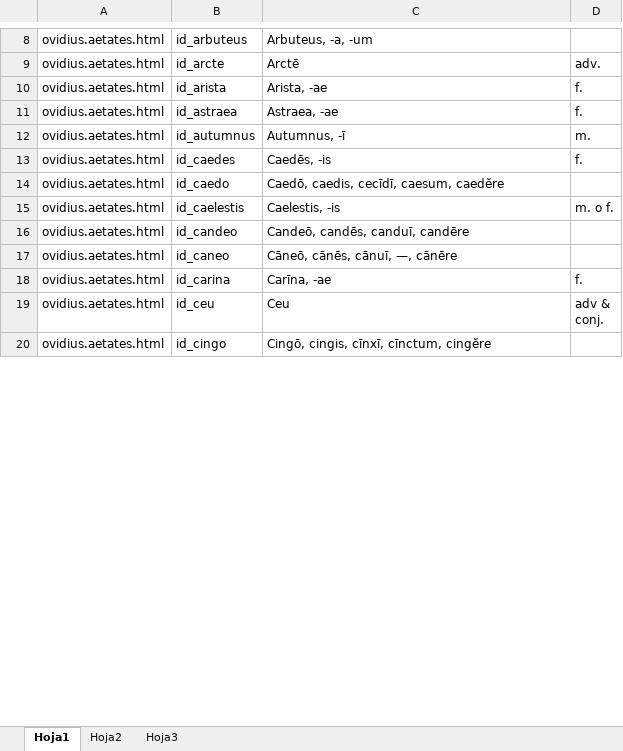
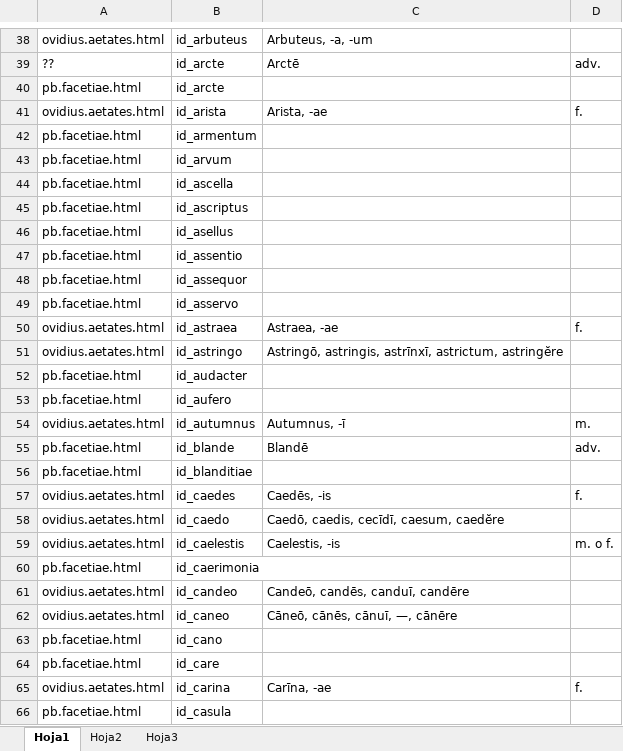
Before and after one commit to rarqui/rarqui.github.io, an Excel workbook: latin/id_list.xlsx, sheet Hoja1, drawn as a sheet; only a part is shown, gaps mark what is left out; the shorter side is filled out with more unchanged rows; values as stored, in another font and other column widths than the file's, no borders; addresses are those after the commit; the diff covers the shown part only; the diff names each change by its address in the sheet, - before the commit and + after, or states it on an @@ line.

```diff
--- a/latin/id_list.xlsx (sheet Hoja1)
+++ b/latin/id_list.xlsx (sheet Hoja1)
-A39: ovidius.aetates.html
+A39: ??
+row 40: pb.facetiae.html | id_arcte
+row 42: pb.facetiae.html | id_armentum
+row 43: pb.facetiae.html | id_arvum
+row 44: pb.facetiae.html | id_ascella
+row 45: pb.facetiae.html | id_ascriptus
+row 46: pb.facetiae.html | id_asellus
+row 47: pb.facetiae.html | id_assentio
+row 48: pb.facetiae.html | id_assequor
+row 49: pb.facetiae.html | id_asservo
@@ row 3 moved to row 51: ovidius.aetates.html @@
+row 52: pb.facetiae.html | id_audacter
+row 53: pb.facetiae.html | id_aufero
+row 55: pb.facetiae.html | id_blande | Blandē | adv.
+row 56: pb.facetiae.html | id_blanditiae
+row 60: pb.facetiae.html | id_caerimonia
+row 63: pb.facetiae.html | id_cano
+row 64: pb.facetiae.html | id_care
+row 66: pb.facetiae.html | id_casula
```
Also changed, not shown: 363 added rows, 361 removed rows, 1 moved row, 115 edited cells and cell formats elsewhere in this sheet, 3 other files.
